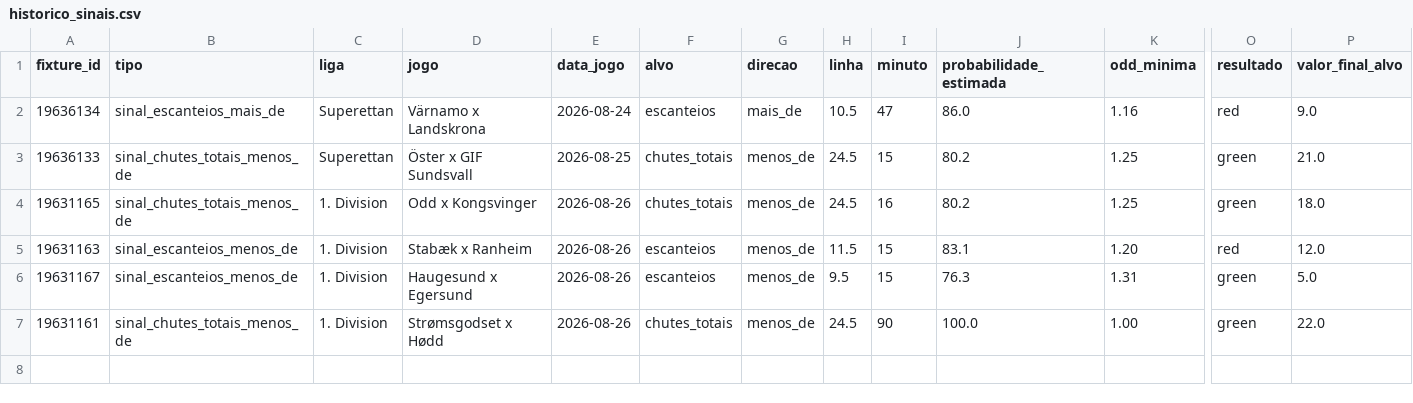
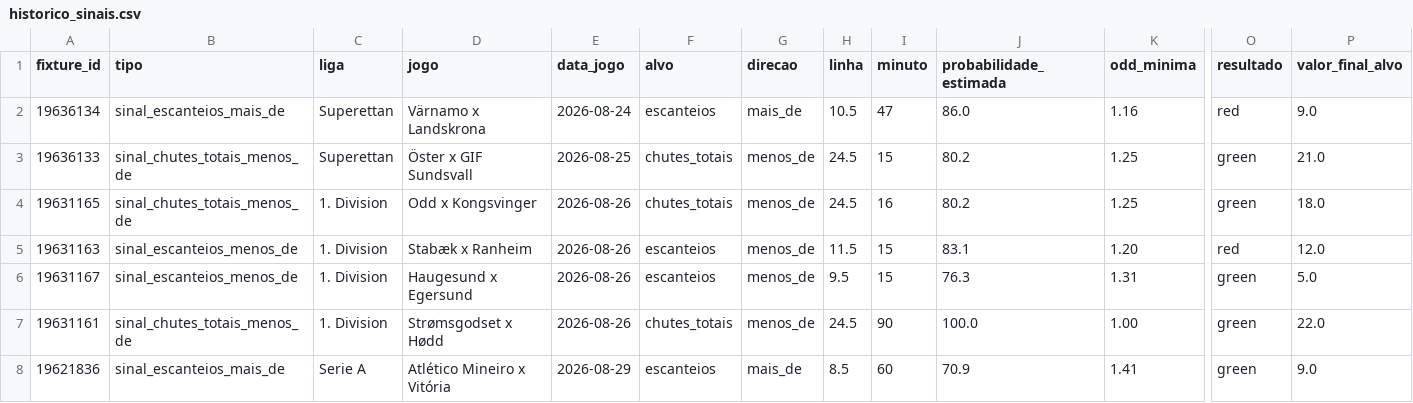
Before and after one commit to lucaseirafleury-ai/Bet, a CSV file: ligas_live_app/historico_sinais.csv, drawn as a sheet; only a part is shown, gaps mark what is left out; rows hold the shown columns only; the diff names each change by its address in the sheet, - before the commit and + after, or states it on an @@ line.

```diff
--- a/ligas_live_app/historico_sinais.csv
+++ b/ligas_live_app/historico_sinais.csv
+row 8: 19621836 | sinal_escanteios_mais_de | Serie A | Atlético Mineiro x Vitória | 2026-08-29 | escanteios | mais_de | 8.5 | 60 | 70.9 | 1.41 | green | 9.0
```
